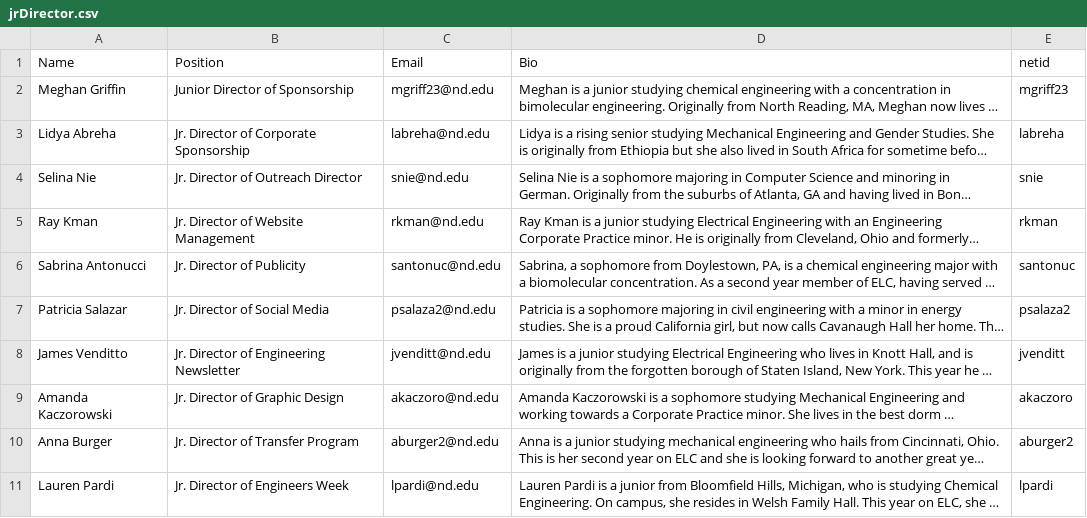
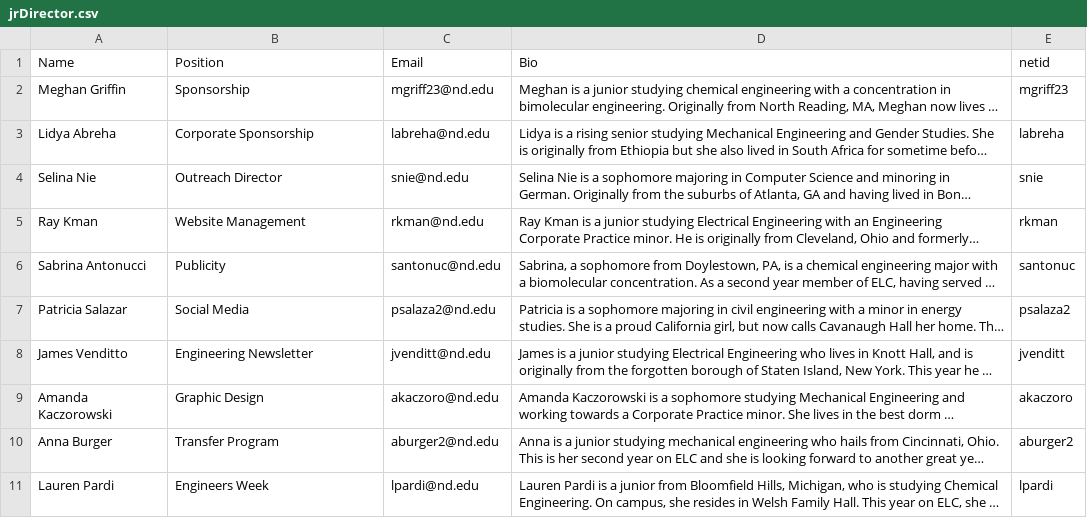
Before and after one commit to oliviazino/elc-website, a CSV file: _data/jrDirector.csv, drawn as a sheet; long unchanged cells end in …; the diff names each change by its address in the sheet, - before the commit and + after, or states it on an @@ line.

```diff
--- a/_data/jrDirector.csv
+++ b/_data/jrDirector.csv
-B2 (Position): Junior Director of Sponsorship
+B2 (Position): Sponsorship
-B3 (Position): Jr. Director of Corporate Sponsorship
+B3 (Position): Corporate Sponsorship
-B4 (Position): Jr. Director of Outreach Director
+B4 (Position): Outreach Director
-B5 (Position): Jr. Director of Website Management
+B5 (Position): Website Management
-B6 (Position): Jr. Director of Publicity
+B6 (Position): Publicity
-B7 (Position): Jr. Director of Social Media
+B7 (Position): Social Media
-B8 (Position): Jr. Director of Engineering Newsletter
+B8 (Position): Engineering Newsletter
-B9 (Position): Jr. Director of Graphic Design
+B9 (Position): Graphic Design
-B10 (Position): Jr. Director of Transfer Program
+B10 (Position): Transfer Program
-B11 (Position): Jr. Director of Engineers Week
+B11 (Position): Engineers Week
```
Also changed, not shown: _data/Director.csv, _data/Executive.csv, 1 other file.
